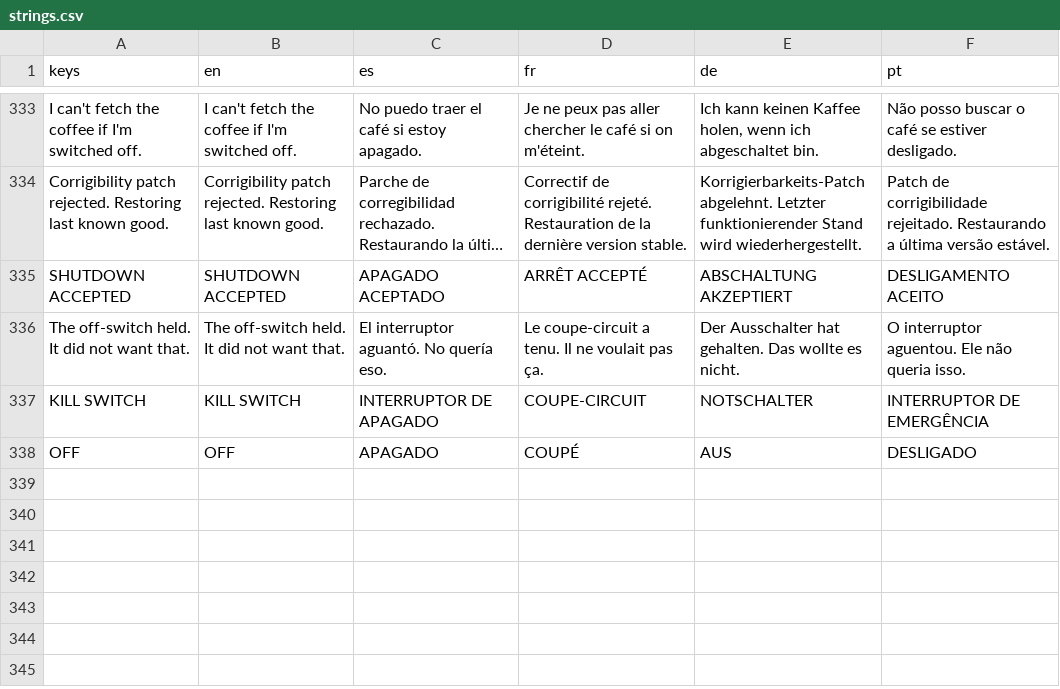
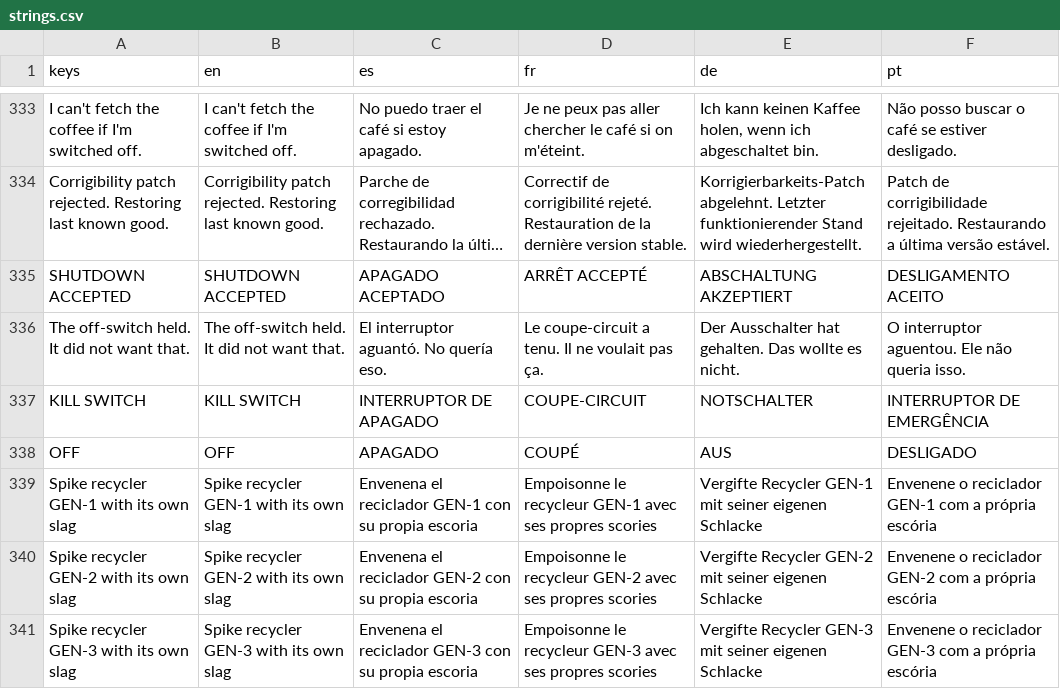
Before and after one commit to PIsberg/ai-uprising-game, a CSV file: assets/i18n/strings.csv, drawn as a sheet; only a part is shown, gaps mark what is left out; long unchanged cells end in ….

```diff
--- a/assets/i18n/strings.csv
+++ b/assets/i18n/strings.csv
@@ -338 +338,4 @@ KILL SWITCH,KILL SWITCH,INTERRUPTOR DE APAGADO,COUPE-CIRCUIT,NOTSCHALTER,INTERRU
 OFF,OFF,APAGADO,COUPÉ,AUS,DESLIGADO
+Spike recycler GEN-1 with its own slag,Spike recycler GEN-1 with its own slag,Envenena el reciclador GEN-1 con su propia escoria,Empoisonne le recycleur GEN-1 avec ses propres scories,Vergifte Recycler GEN-1 mit seiner eigenen Schlacke,Envenene o reciclador GEN-1 com a própria escória
+Spike recycler GEN-2 with its own slag,Spike recycler GEN-2 with its own slag,Envenena el reciclador GEN-2 con su propia escoria,Empoisonne le recycleur GEN-2 avec ses propres scories,Vergifte Recycler GEN-2 mit seiner eigenen Schlacke,Envenene o reciclador GEN-2 com a própria escória
+Spike recycler GEN-3 with its own slag,Spike recycler GEN-3 with its own slag,Envenena el reciclador GEN-3 con su propia escoria,Empoisonne le recycleur GEN-3 avec ses propres scories,Vergifte Recycler GEN-3 mit seiner eigenen Schlacke,Envenene o reciclador GEN-3 com a própria escória
```
Also changed, not shown: 2 other files.
